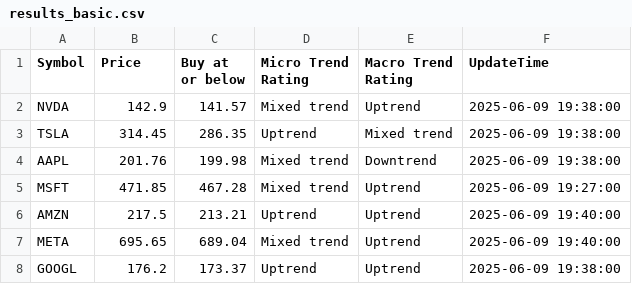
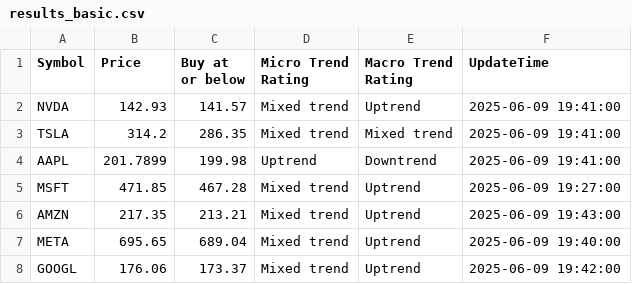
Before and after one commit to kuppal3gt/MSF, a CSV file: results_basic.csv, drawn as a sheet.

```diff
--- a/results_basic.csv
+++ b/results_basic.csv
@@ -1,8 +1,8 @@
 "Symbol","Price","Buy at or below","Micro Trend Rating","Macro Trend Rating","UpdateTime"
-"NVDA",142.9,141.57,"Mixed trend","Uptrend","2025-06-09 19:38:00"
-"TSLA",314.45,286.35,"Uptrend","Mixed trend","2025-06-09 19:38:00"
-"AAPL",201.76,199.98,"Mixed trend","Downtrend","2025-06-09 19:38:00"
+"NVDA",142.93,141.57,"Mixed trend","Uptrend","2025-06-09 19:41:00"
+"TSLA",314.2,286.35,"Mixed trend","Mixed trend","2025-06-09 19:41:00"
+"AAPL",201.7899,199.98,"Uptrend","Downtrend","2025-06-09 19:41:00"
 "MSFT",471.85,467.28,"Mixed trend","Uptrend","2025-06-09 19:27:00"
-"AMZN",217.5,213.21,"Uptrend","Uptrend","2025-06-09 19:40:00"
+"AMZN",217.35,213.21,"Mixed trend","Uptrend","2025-06-09 19:43:00"
 "META",695.65,689.04,"Mixed trend","Uptrend","2025-06-09 19:40:00"
-"GOOGL",176.2,173.37,"Uptrend","Uptrend","2025-06-09 19:38:00"
+"GOOGL",176.06,173.37,"Mixed trend","Uptrend","2025-06-09 19:42:00"
```
Also changed, not shown: results.csv, results_essential.csv, 2 other files.
